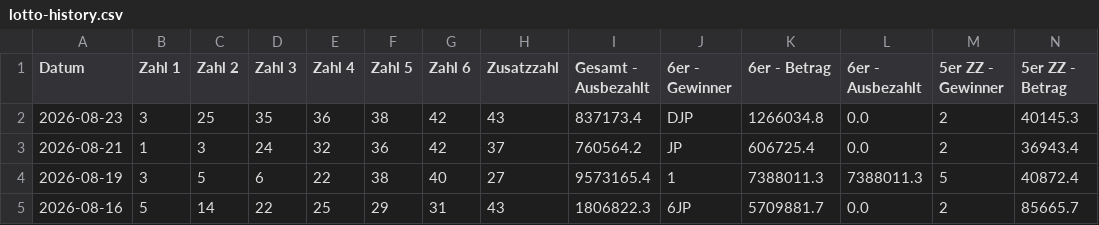
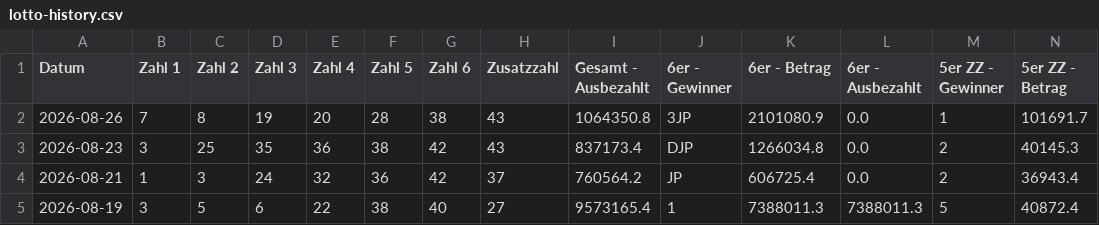
Before and after one commit to mplatzer/data-gleaner, a CSV file: lotto-at/lotto-history.csv, drawn as a sheet; only a part is shown; the shorter side is filled out with more unchanged rows; rows hold the shown columns only; the diff names each change by its address in the sheet, - before the commit and + after, or states it on an @@ line.

```diff
--- a/lotto-at/lotto-history.csv
+++ b/lotto-at/lotto-history.csv
+row 2: 2026-08-26 | 7 | 8 | 19 | 20 | 28 | 38 | 43 | 1064350.8 | 3JP | 2101080.9 | 0.0 | 1 | 101691.7
```
